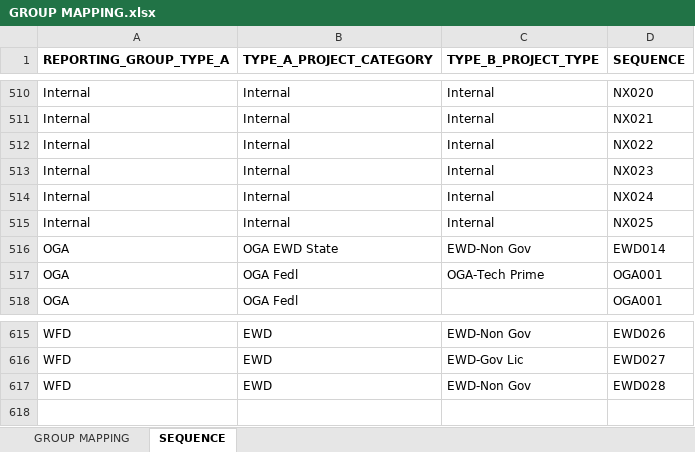
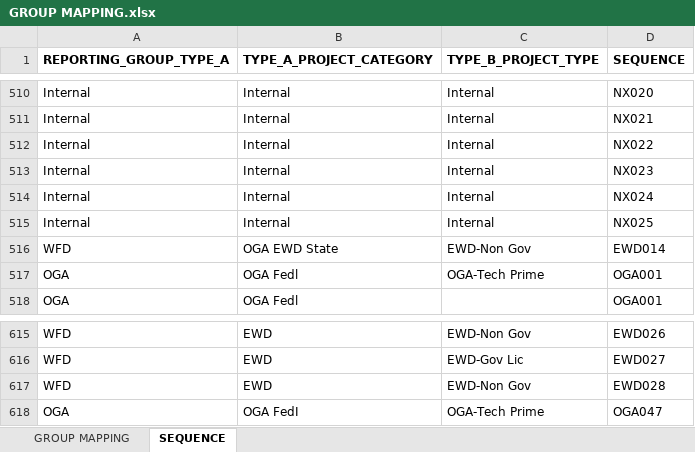
Before and after one commit to nodeexcel/atul-shoma-femr-pipeline, an Excel workbook: docs/Re_ FEMR /GROUP MAPPING.xlsx, sheet SEQUENCE, drawn as a sheet; only a part is shown, gaps mark what is left out; values as stored, in another font and other column widths than the file's, no borders; the diff names each change by its address in the sheet, - before the commit and + after, or states it on an @@ line.

```diff
--- a/docs/Re_ FEMR /GROUP MAPPING.xlsx (sheet SEQUENCE)
+++ b/docs/Re_ FEMR /GROUP MAPPING.xlsx (sheet SEQUENCE)
-A516 (REPORTING_GROUP_TYPE_A): OGA
+A516 (REPORTING_GROUP_TYPE_A): WFD
+row 618: OGA | OGA FedI | OGA-Tech Prime | OGA047
```
Also changed, not shown: sheet GROUP MAPPING, 5 other files.
